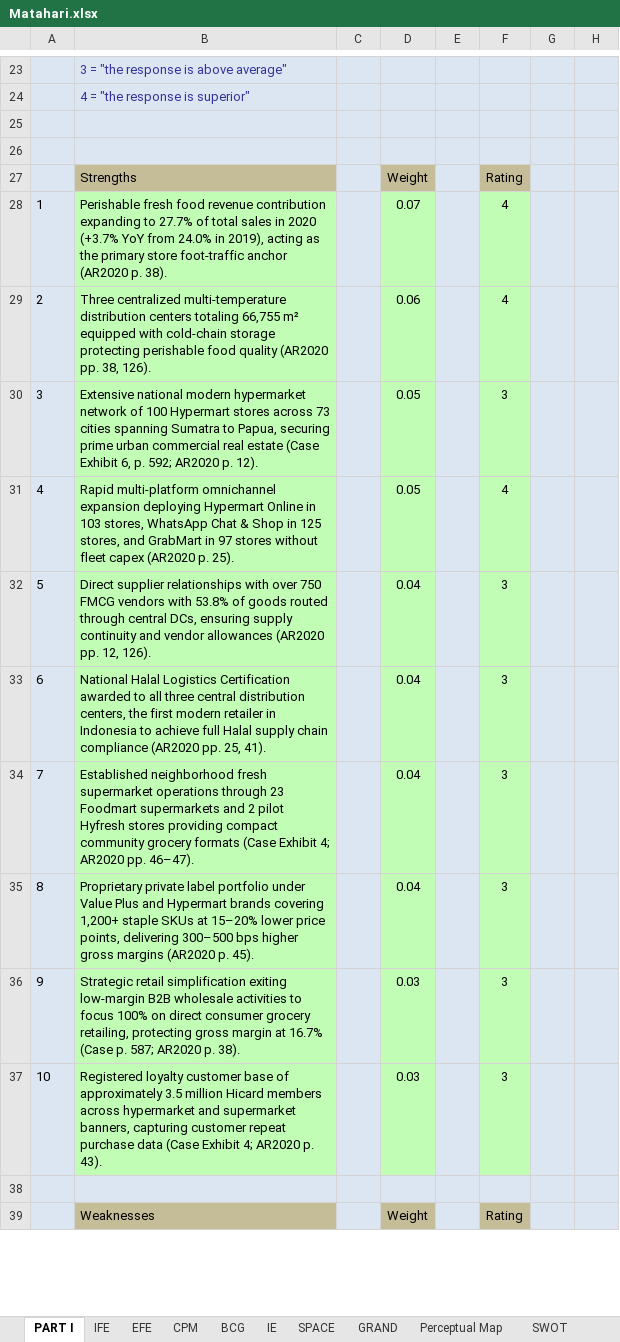
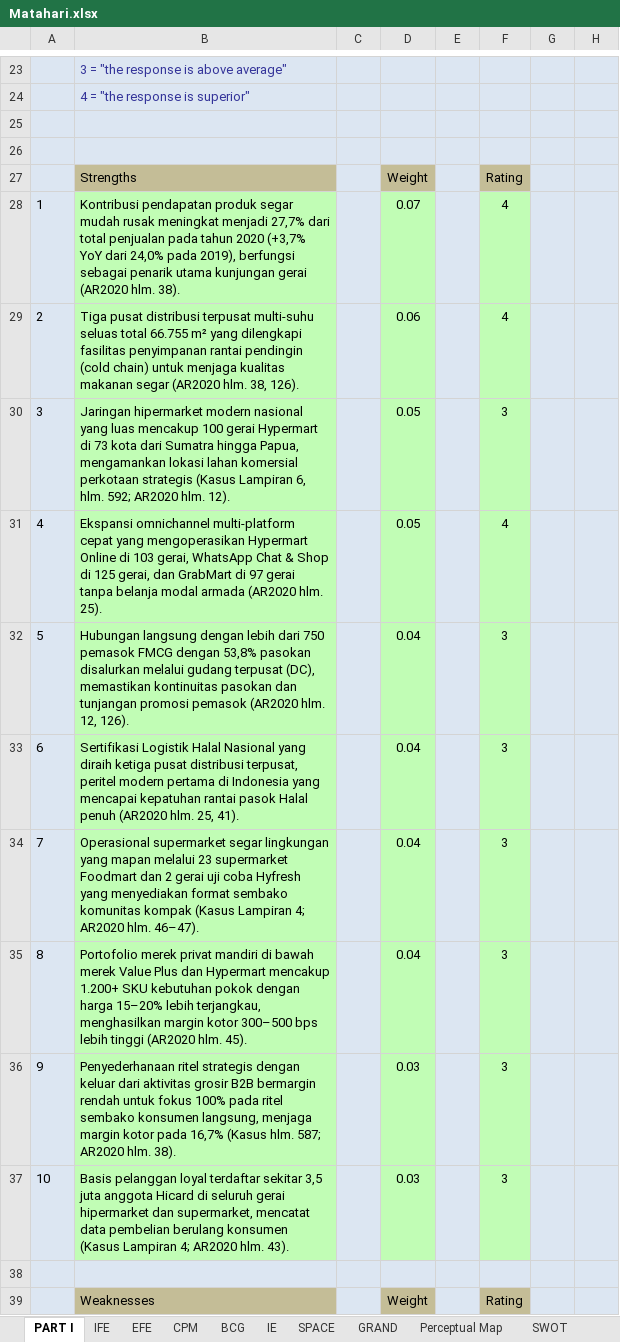
Before and after one commit to faglyramschie7/group7portfolio, an Excel workbook: Matahari.xlsx, sheet PART I, drawn as a sheet; only a part is shown, gaps mark what is left out; values as stored, in another font and other column widths than the file's, no borders; the diff covers the shown part only; the diff names each change by its address in the sheet, - before the commit and + after, or states it on an @@ line.

Commit message:
Complete Bahasa Indonesia translation for Matahari.xlsx and presentation, set Indonesian as default, and add script cache buster

```diff
--- a/Matahari.xlsx (sheet PART I)
+++ b/Matahari.xlsx (sheet PART I)
-B28: Perishable fresh food revenue contribution expanding to 27.7% of total sales in 2020 (+3.7% YoY from 24.0% in 2019), acting as the primary store foot-traffic anchor (AR2020 p. 38).
+B28: Kontribusi pendapatan produk segar mudah rusak meningkat menjadi 27,7% dari total penjualan pada tahun 2020 (+3,7% YoY dari 24,0% pada 2019), berfungsi sebagai penarik utama kunjungan gerai (AR2020 hlm. 38).
-B29: Three centralized multi-temperature distribution centers totaling 66,755 m² equipped with cold-chain storage protecting perishable food quality (AR2020 pp. 38, 126).
+B29: Tiga pusat distribusi terpusat multi-suhu seluas total 66.755 m² yang dilengkapi fasilitas penyimpanan rantai pendingin (cold chain) untuk menjaga kualitas makanan segar (AR2020 hlm. 38, 126).
-B30: Extensive national modern hypermarket network of 100 Hypermart stores across 73 cities spanning Sumatra to Papua, securing prime urban commercial real estate (Case Exhibit 6, p. 592; AR2020 p. 12).
+B30: Jaringan hipermarket modern nasional yang luas mencakup 100 gerai Hypermart di 73 kota dari Sumatra hingga Papua, mengamankan lokasi lahan komersial perkotaan strategis (Kasus Lampiran 6, hlm. 592; AR2020 hlm. 12).
-B31: Rapid multi-platform omnichannel expansion deploying Hypermart Online in 103 stores, WhatsApp Chat & Shop in 125 stores, and GrabMart in 97 stores without fleet capex (AR2020 p. 25).
+B31: Ekspansi omnichannel multi-platform cepat yang mengoperasikan Hypermart Online di 103 gerai, WhatsApp Chat & Shop di 125 gerai, dan GrabMart di 97 gerai tanpa belanja modal armada (AR2020 hlm. 25).
-B32: Direct supplier relationships with over 750 FMCG vendors with 53.8% of goods routed through central DCs, ensuring supply continuity and vendor allowances (AR2020 pp. 12, 126).
+B32: Hubungan langsung dengan lebih dari 750 pemasok FMCG dengan 53,8% pasokan disalurkan melalui gudang terpusat (DC), memastikan kontinuitas pasokan dan tunjangan promosi pemasok (AR2020 hlm. 12, 126).
-B33: National Halal Logistics Certification awarded to all three central distribution centers, the first modern retailer in Indonesia to achieve full Halal supply chain compliance (AR2020 pp. 25, 41).
+B33: Sertifikasi Logistik Halal Nasional yang diraih ketiga pusat distribusi terpusat, peritel modern pertama di Indonesia yang mencapai kepatuhan rantai pasok Halal penuh (AR2020 hlm. 25, 41).
-B34: Established neighborhood fresh supermarket operations through 23 Foodmart supermarkets and 2 pilot Hyfresh stores providing compact community grocery formats (Case Exhibit 4; AR2020 pp. 46–47).
+B34: Operasional supermarket segar lingkungan yang mapan melalui 23 supermarket Foodmart dan 2 gerai uji coba Hyfresh yang menyediakan format sembako komunitas kompak (Kasus Lampiran 4; AR2020 hlm. 46–47).
-B35: Proprietary private label portfolio under Value Plus and Hypermart brands covering 1,200+ staple SKUs at 15–20% lower price points, delivering 300–500 bps higher gross margins (AR2020 p. 45).
+B35: Portofolio merek privat mandiri di bawah merek Value Plus dan Hypermart mencakup 1.200+ SKU kebutuhan pokok dengan harga 15–20% lebih terjangkau, menghasilkan margin kotor 300–500 bps lebih tinggi (AR2020 hlm. 45).
-B36: Strategic retail simplification exiting low-margin B2B wholesale activities to focus 100% on direct consumer grocery retailing, protecting gross margin at 16.7% (Case p. 587; AR2020 p. 38).
+B36: Penyederhanaan ritel strategis dengan keluar dari aktivitas grosir B2B bermargin rendah untuk fokus 100% pada ritel sembako konsumen langsung, menjaga margin kotor pada 16,7% (Kasus hlm. 587; AR2020 hlm. 38).
-B37: Registered loyalty customer base of approximately 3.5 million Hicard members across hypermarket and supermarket banners, capturing customer repeat purchase data (Case Exhibit 4; AR2020 p. 43).
+B37: Basis pelanggan loyal terdaftar sekitar 3,5 juta anggota Hicard di seluruh gerai hipermarket dan supermarket, mencatat data pembelian berulang konsumen (Kasus Lampiran 4; AR2020 hlm. 43).
```
Also changed, not shown: 39 edited cells elsewhere in this sheet, sheet SWOT, 2 other files.
